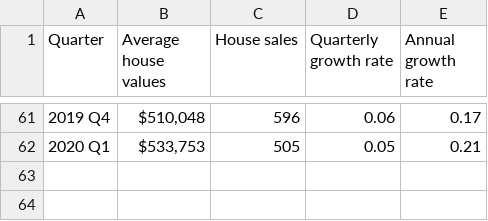
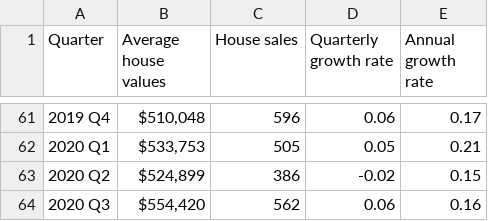
Before and after one commit to nathanstockerDCC/PlotlyGraphs, a CSV file: data/HouseDataQuarterly.csv, drawn as a sheet; only a part is shown, gaps mark what is left out; the diff names each change by its address in the sheet, - before the commit and + after, or states it on an @@ line.

```diff
--- a/data/HouseDataQuarterly.csv
+++ b/data/HouseDataQuarterly.csv
+row 63: 2020 Q2 | $524,899 | 386 | -0.02 | 0.15
+row 64: 2020 Q3 | $554,420 | 562 | 0.06 | 0.16
```
Also changed, not shown: data/Infometrics.csv, data/RentalData.csv.
